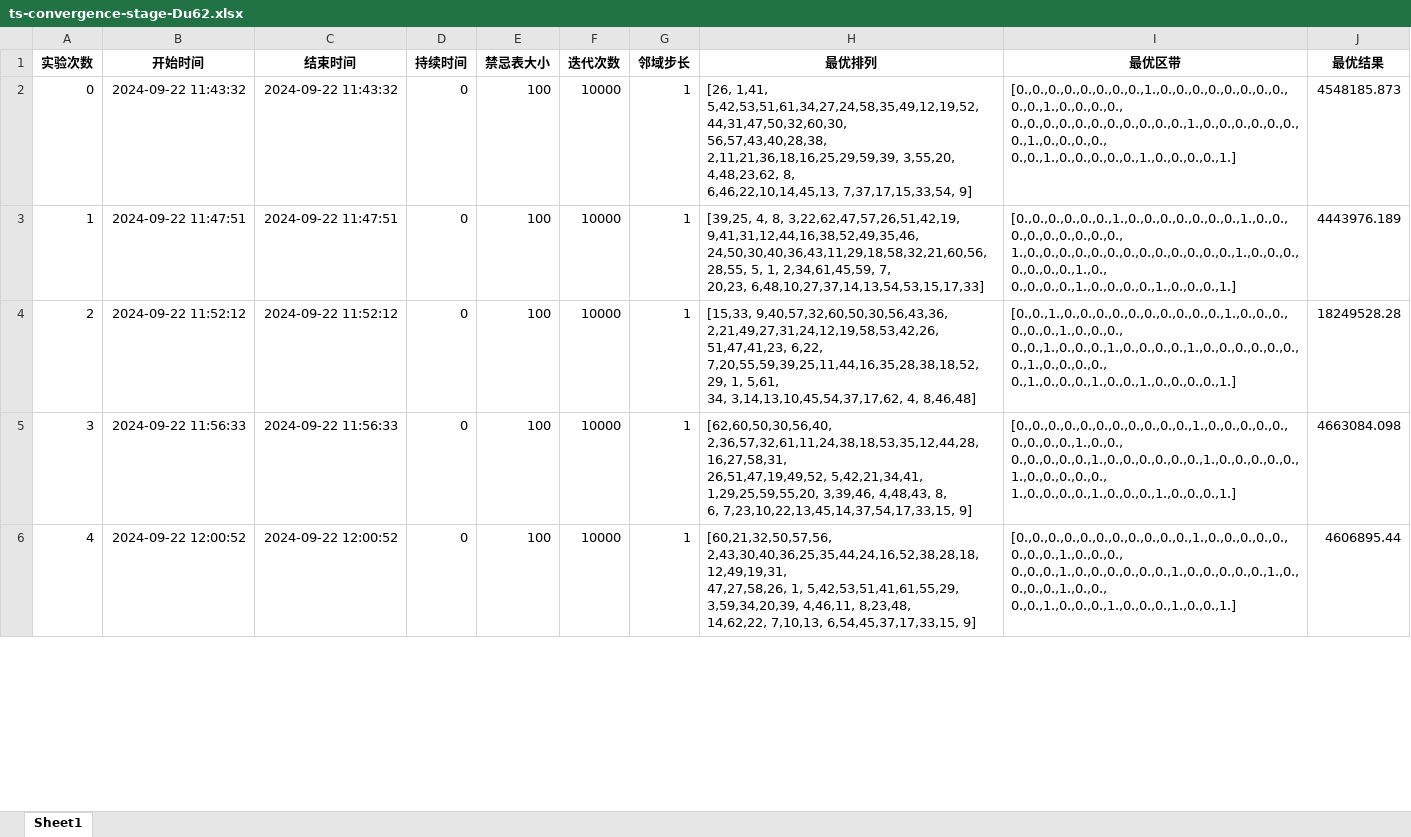
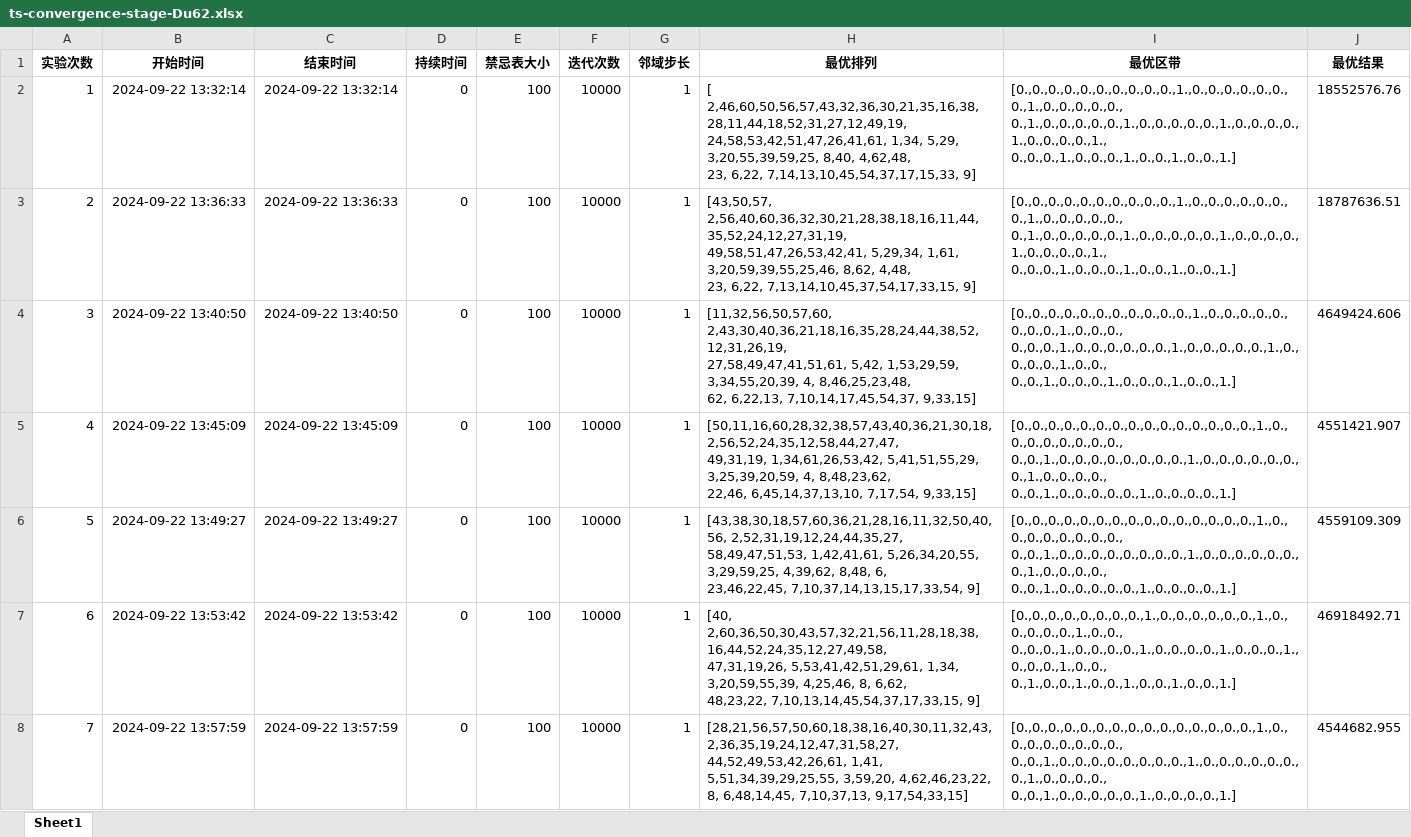
Before and after one commit to ssrskl/gym-flp, an Excel workbook: ExperimentResult/TS/ts-convergence-stage-Du62.xlsx, sheet Sheet1, drawn as a sheet; only a part is shown; values as stored, in another font and other column widths than the file's, no borders; addresses are those after the commit; ↵ is a line break in a cell; the diff covers the shown part only; the diff names each change by its address in the sheet, - before the commit and + after, or states it on an @@ line.

```diff
--- a/ExperimentResult/TS/ts-convergence-stage-Du62.xlsx (sheet Sheet1)
+++ b/ExperimentResult/TS/ts-convergence-stage-Du62.xlsx (sheet Sheet1)
@@ column A (实验次数) renumbered between rows 2 and 13 @@
-B2 (开始时间): 2024-09-22 11:43:32
+B2 (开始时间): 2024-09-22 13:32:14
-C2 (结束时间): 2024-09-22 11:43:32
+C2 (结束时间): 2024-09-22 13:32:14
-H2 (最优排列): [26, 1,41, 5,42,53,51,61,34,27,24,58,35,49,12,19,52,44,31,47,50,32,60,30, ↵ 56,57,43,40,28,38, 2,11,21,36,18,16,25,29,59,39, 3,55,20, 4,48,23,62, 8, ↵ 6,46,22,10,14,45,13, 7,37,17,15,33,54, 9]
+H2 (最优排列): [ 2,46,60,50,56,57,43,32,36,30,21,35,16,38,28,11,44,18,52,31,27,12,49,19, ↵ 24,58,53,42,51,47,26,41,61, 1,34, 5,29, 3,20,55,39,59,25, 8,40, 4,62,48, ↵ 23, 6,22, 7,14,13,10,45,54,37,17,15,33, 9]
-I2 (最优区带): [0.,0.,0.,0.,0.,0.,0.,0.,1.,0.,0.,0.,0.,0.,0.,0.,0.,0.,0.,1.,0.,0.,0.,0., ↵ 0.,0.,0.,0.,0.,0.,0.,0.,0.,0.,0.,1.,0.,0.,0.,0.,0.,0.,0.,1.,0.,0.,0.,0., ↵ 0.,0.,1.,0.,0.,0.,0.,0.,1.,0.,0.,0.,0.,1.]
+I2 (最优区带): [0.,0.,0.,0.,0.,0.,0.,0.,0.,0.,1.,0.,0.,0.,0.,0.,0.,0.,1.,0.,0.,0.,0.,0., ↵ 0.,1.,0.,0.,0.,0.,0.,1.,0.,0.,0.,0.,0.,1.,0.,0.,0.,0.,1.,0.,0.,0.,0.,1., ↵ 0.,0.,0.,1.,0.,0.,0.,1.,0.,0.,1.,0.,0.,1.]
-J2 (最优结果): 4548185.873
+J2 (最优结果): 18552576.76
+row 3: 2 | 2024-09-22 13:36:33 | 2024-09-22 13:36:33 | 0 | 100 | 10000 | 1 | [43,50,57, 2,56,40,60,36,32,30,21,28,38,18,16,11,44,35,52,24,12,27,31,19, ↵ 49,58,51,47,26,53,42,41, 5,29,34, 1,61, 3,20,59,39,55,25,46, 8,62, 4,48, ↵ 23, 6,22, 7,13,14,10,45,37,54,17,33,15, 9] | [0.,0.,0.,0.,0.,0.,0.,0.,0.,0.,1.,0.,0.,0.,0.,0.,0.,0.,1.,0.,0.,0.,0.,0., ↵ 0.,1.,0.,0.,0.,0.,0.,1.,0.,0.,0.,0.,0.,1.,0.,0.,0.,0.,1.,0.,0.,0.,0.,1., ↵ 0.,0.,0.,1.,0.,0.,0.,1.,0.,0.,1.,0.,0.,1.] | 18787636.51
-B4 (开始时间): 2024-09-22 11:47:51
+B4 (开始时间): 2024-09-22 13:40:50
-C4 (结束时间): 2024-09-22 11:47:51
+C4 (结束时间): 2024-09-22 13:40:50
-H4 (最优排列): [39,25, 4, 8, 3,22,62,47,57,26,51,42,19, 9,41,31,12,44,16,38,52,49,35,46, ↵ 24,50,30,40,36,43,11,29,18,58,32,21,60,56,28,55, 5, 1, 2,34,61,45,59, 7, ↵ 20,23, 6,48,10,27,37,14,13,54,53,15,17,33]
+H4 (最优排列): [11,32,56,50,57,60, 2,43,30,40,36,21,18,16,35,28,24,44,38,52,12,31,26,19, ↵ 27,58,49,47,41,51,61, 5,42, 1,53,29,59, 3,34,55,20,39, 4, 8,46,25,23,48, ↵ 62, 6,22,13, 7,10,14,17,45,54,37, 9,33,15]
-I4 (最优区带): [0.,0.,0.,0.,0.,0.,1.,0.,0.,0.,0.,0.,0.,0.,1.,0.,0.,0.,0.,0.,0.,0.,0.,0., ↵ 1.,0.,0.,0.,0.,0.,0.,0.,0.,0.,0.,0.,0.,0.,1.,0.,0.,0.,0.,0.,0.,0.,1.,0., ↵ 0.,0.,0.,0.,1.,0.,0.,0.,0.,1.,0.,0.,0.,1.]
+I4 (最优区带): [0.,0.,0.,0.,0.,0.,0.,0.,0.,0.,0.,1.,0.,0.,0.,0.,0.,0.,0.,0.,1.,0.,0.,0., ↵ 0.,0.,0.,1.,0.,0.,0.,0.,0.,0.,1.,0.,0.,0.,0.,0.,1.,0.,0.,0.,0.,1.,0.,0., ↵ 0.,0.,1.,0.,0.,0.,1.,0.,0.,0.,1.,0.,0.,1.]
-J4 (最优结果): 4443976.189
+J4 (最优结果): 4649424.606
-B5 (开始时间): 2024-09-22 11:52:12
+B5 (开始时间): 2024-09-22 13:45:09
-C5 (结束时间): 2024-09-22 11:52:12
+C5 (结束时间): 2024-09-22 13:45:09
-H5 (最优排列): [15,33, 9,40,57,32,60,50,30,56,43,36, 2,21,49,27,31,24,12,19,58,53,42,26, ↵ 51,47,41,23, 6,22, 7,20,55,59,39,25,11,44,16,35,28,38,18,52,29, 1, 5,61, ↵ 34, 3,14,13,10,45,54,37,17,62, 4, 8,46,48]
+H5 (最优排列): [50,11,16,60,28,32,38,57,43,40,36,21,30,18, 2,56,52,24,35,12,58,44,27,47, ↵ 49,31,19, 1,34,61,26,53,42, 5,41,51,55,29, 3,25,39,20,59, 4, 8,48,23,62, ↵ 22,46, 6,45,14,37,13,10, 7,17,54, 9,33,15]
-I5 (最优区带): [0.,0.,1.,0.,0.,0.,0.,0.,0.,0.,0.,0.,0.,1.,0.,0.,0.,0.,0.,0.,1.,0.,0.,0., ↵ 0.,0.,1.,0.,0.,0.,1.,0.,0.,0.,0.,1.,0.,0.,0.,0.,0.,0.,0.,1.,0.,0.,0.,0., ↵ 0.,1.,0.,0.,0.,1.,0.,0.,1.,0.,0.,0.,0.,1.]
+I5 (最优区带): [0.,0.,0.,0.,0.,0.,0.,0.,0.,0.,0.,0.,0.,0.,0.,1.,0.,0.,0.,0.,0.,0.,0.,0., ↵ 0.,0.,1.,0.,0.,0.,0.,0.,0.,0.,0.,1.,0.,0.,0.,0.,0.,0.,0.,1.,0.,0.,0.,0., ↵ 0.,0.,1.,0.,0.,0.,0.,0.,1.,0.,0.,0.,0.,1.]
-J5 (最优结果): 18249528.28
+J5 (最优结果): 4551421.907
+row 6: 5 | 2024-09-22 13:49:27 | 2024-09-22 13:49:27 | 0 | 100 | 10000 | 1 | [43,38,30,18,57,60,36,21,28,16,11,32,50,40,56, 2,52,31,19,12,24,44,35,27, ↵ 58,49,47,51,53, 1,42,41,61, 5,26,34,20,55, 3,29,59,25, 4,39,62, 8,48, 6, ↵ 23,46,22,45, 7,10,37,14,13,15,17,33,54, 9] | [0.,0.,0.,0.,0.,0.,0.,0.,0.,0.,0.,0.,0.,0.,0.,1.,0.,0.,0.,0.,0.,0.,0.,0., ↵ 0.,0.,1.,0.,0.,0.,0.,0.,0.,0.,0.,1.,0.,0.,0.,0.,0.,0.,0.,1.,0.,0.,0.,0., ↵ 0.,0.,1.,0.,0.,0.,0.,0.,1.,0.,0.,0.,0.,1.] | 4559109.309
-B7 (开始时间): 2024-09-22 11:56:33
+B7 (开始时间): 2024-09-22 13:53:42
-C7 (结束时间): 2024-09-22 11:56:33
+C7 (结束时间): 2024-09-22 13:53:42
-H7 (最优排列): [62,60,50,30,56,40, 2,36,57,32,61,11,24,38,18,53,35,12,44,28,16,27,58,31, ↵ 26,51,47,19,49,52, 5,42,21,34,41, 1,29,25,59,55,20, 3,39,46, 4,48,43, 8, ↵ 6, 7,23,10,22,13,45,14,37,54,17,33,15, 9]
+H7 (最优排列): [40, 2,60,36,50,30,43,57,32,21,56,11,28,18,38,16,44,52,24,35,12,27,49,58, ↵ 47,31,19,26, 5,53,41,42,51,29,61, 1,34, 3,20,59,55,39, 4,25,46, 8, 6,62, ↵ 48,23,22, 7,10,13,14,45,54,37,17,33,15, 9]
-I7 (最优区带): [0.,0.,0.,0.,0.,0.,0.,0.,0.,0.,0.,1.,0.,0.,0.,0.,0.,0.,0.,0.,0.,1.,0.,0., ↵ 0.,0.,0.,0.,0.,1.,0.,0.,0.,0.,0.,0.,1.,0.,0.,0.,0.,0.,1.,0.,0.,0.,0.,0., ↵ 1.,0.,0.,0.,0.,1.,0.,0.,0.,1.,0.,0.,0.,1.]
+I7 (最优区带): [0.,0.,0.,0.,0.,0.,0.,0.,1.,0.,0.,0.,0.,0.,0.,1.,0.,0.,0.,0.,0.,1.,0.,0., ↵ 0.,0.,0.,1.,0.,0.,0.,0.,1.,0.,0.,0.,0.,1.,0.,0.,0.,1.,0.,0.,0.,1.,0.,0., ↵ 0.,1.,0.,0.,1.,0.,0.,1.,0.,0.,1.,0.,0.,1.]
-J7 (最优结果): 4663084.098
+J7 (最优结果): 46918492.71
-B8 (开始时间): 2024-09-22 12:00:52
+B8 (开始时间): 2024-09-22 13:57:59
-C8 (结束时间): 2024-09-22 12:00:52
+C8 (结束时间): 2024-09-22 13:57:59
-H8 (最优排列): [60,21,32,50,57,56, 2,43,30,40,36,25,35,44,24,16,52,38,28,18,12,49,19,31, ↵ 47,27,58,26, 1, 5,42,53,51,41,61,55,29, 3,59,34,20,39, 4,46,11, 8,23,48, ↵ 14,62,22, 7,10,13, 6,54,45,37,17,33,15, 9]
+H8 (最优排列): [28,21,56,57,50,60,18,38,16,40,30,11,32,43, 2,36,35,19,24,12,47,31,58,27, ↵ 44,52,49,53,42,26,61, 1,41, 5,51,34,39,29,25,55, 3,59,20, 4,62,46,23,22, ↵ 8, 6,48,14,45, 7,10,37,13, 9,17,54,33,15]
-I8 (最优区带): [0.,0.,0.,0.,0.,0.,0.,0.,0.,0.,0.,1.,0.,0.,0.,0.,0.,0.,0.,0.,1.,0.,0.,0., ↵ 0.,0.,0.,1.,0.,0.,0.,0.,0.,0.,1.,0.,0.,0.,0.,0.,1.,0.,0.,0.,0.,1.,0.,0., ↵ 0.,0.,1.,0.,0.,0.,1.,0.,0.,0.,1.,0.,0.,1.]
+I8 (最优区带): [0.,0.,0.,0.,0.,0.,0.,0.,0.,0.,0.,0.,0.,0.,0.,1.,0.,0.,0.,0.,0.,0.,0.,0., ↵ 0.,0.,1.,0.,0.,0.,0.,0.,0.,0.,0.,1.,0.,0.,0.,0.,0.,0.,0.,1.,0.,0.,0.,0., ↵ 0.,0.,1.,0.,0.,0.,0.,0.,1.,0.,0.,0.,0.,1.]
-J8 (最优结果): 4606895.44
+J8 (最优结果): 4544682.955
```
Also changed, not shown: 3 added rows and 25 edited cells elsewhere in this sheet, 18 other files.
